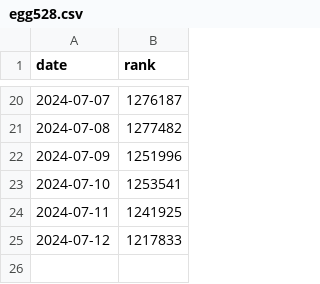
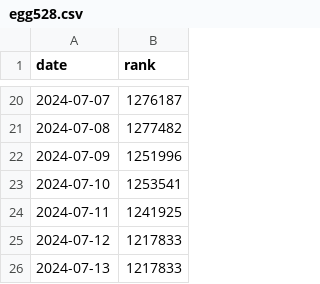
Before and after one commit to egg528/leetcode-rank-tracker, a CSV file: tracker/output/egg528.csv, drawn as a sheet; only a part is shown, gaps mark what is left out; the diff names each change by its address in the sheet, - before the commit and + after, or states it on an @@ line.

Commit message:
docs: update leetcode rank

```diff
--- a/tracker/output/egg528.csv
+++ b/tracker/output/egg528.csv
+row 26: 2024-07-13 | 1217833
```
Also changed, not shown: 1 other file.
